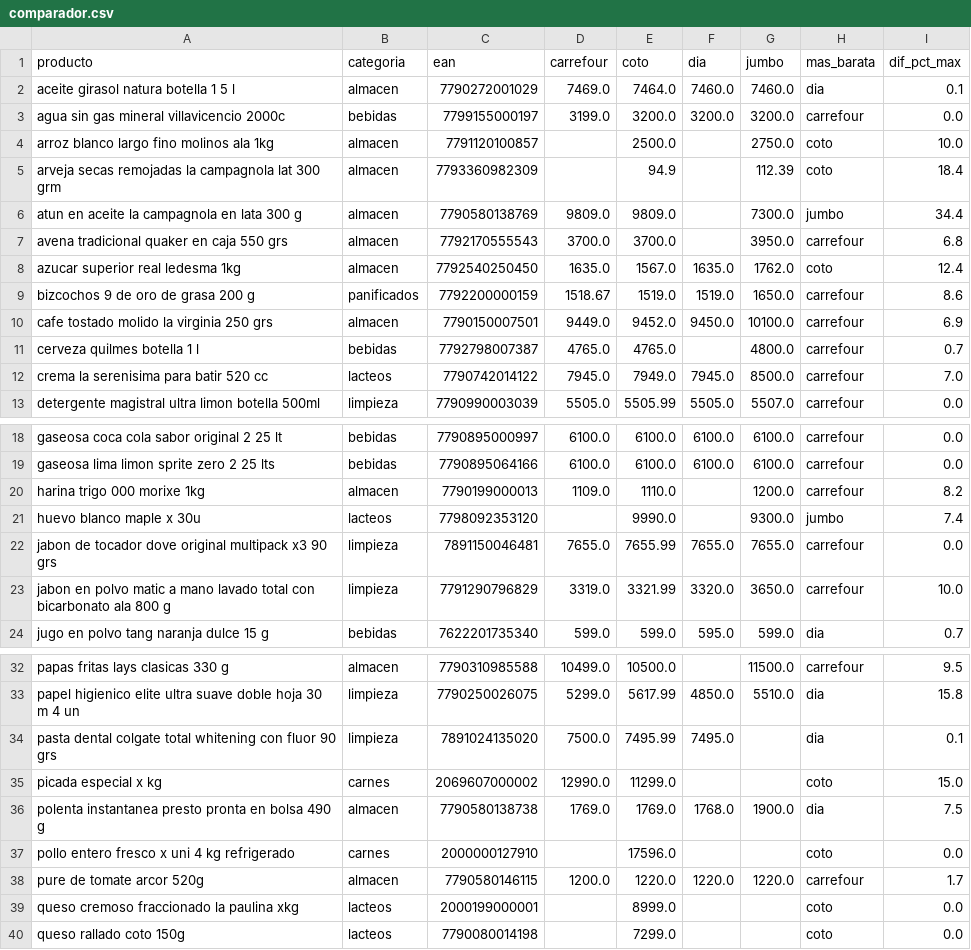
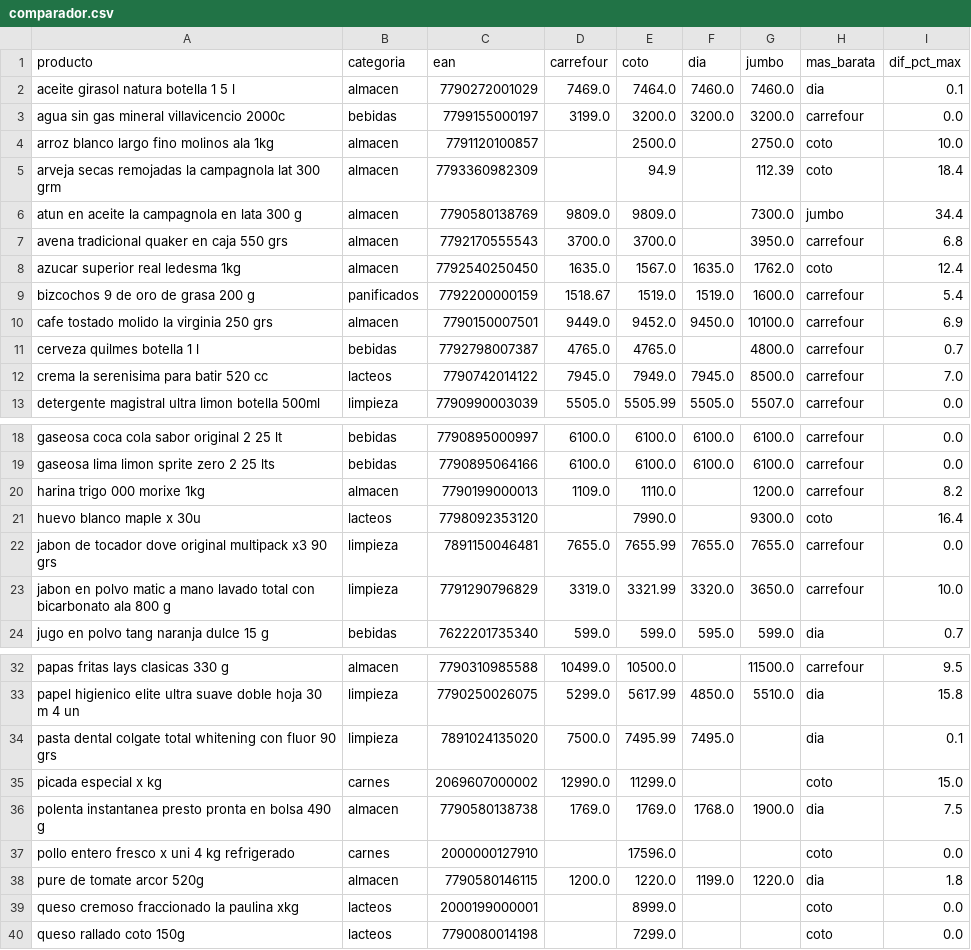
Before and after one commit to licgermancardenas-crypto/precios_argentina2026, a CSV file: data/public/comparador.csv, drawn as a sheet; only a part is shown, gaps mark what is left out.

```diff
--- a/data/public/comparador.csv
+++ b/data/public/comparador.csv
@@ -8,3 +8,3 @@ avena tradicional quaker en caja 550 grs,almacen,7792170555543,3700.0,3700.0,,39
 azucar superior real ledesma 1kg,almacen,7792540250450,1635.0,1567.0,1635.0,1762.0,coto,12.4
-bizcochos 9 de oro de grasa 200 g,panificados,7792200000159,1518.67,1519.0,1519.0,1650.0,carrefour,8.6
+bizcochos 9 de oro de grasa 200 g,panificados,7792200000159,1518.67,1519.0,1519.0,1600.0,carrefour,5.4
 cafe tostado molido la virginia 250 grs,almacen,7790150007501,9449.0,9452.0,9450.0,10100.0,carrefour,6.9
@@ -20,3 +20,3 @@ gaseosa lima limon sprite zero 2 25 lts,bebidas,7790895064166,6100.0,6100.0,6100
 harina trigo 000 morixe 1kg,almacen,7790199000013,1109.0,1110.0,,1200.0,carrefour,8.2
-huevo blanco maple x 30u,lacteos,7798092353120,,9990.0,,9300.0,jumbo,7.4
+huevo blanco maple x 30u,lacteos,7798092353120,,7990.0,,9300.0,coto,16.4
 jabon de tocador dove original multipack x3 90 grs,limpieza,7891150046481,7655.0,7655.99,7655.0,7655.0,carrefour,0.0
@@ -37,3 +37,3 @@ polenta instantanea presto pronta en bolsa 490 g,almacen,7790580138738,1769.0,17
 pollo entero fresco x uni 4 kg refrigerado,carnes,2000000127910,,17596.0,,,coto,0.0
-pure de tomate arcor 520g,almacen,7790580146115,1200.0,1220.0,1220.0,1220.0,carrefour,1.7
+pure de tomate arcor 520g,almacen,7790580146115,1200.0,1220.0,1199.0,1220.0,dia,1.8
 queso cremoso fraccionado la paulina xkg,lacteos,2000199000001,,8999.0,,,coto,0.0
```
Also changed, not shown: data/public/indice_canasta.csv, data/public/regresores.csv, 12 other files.
